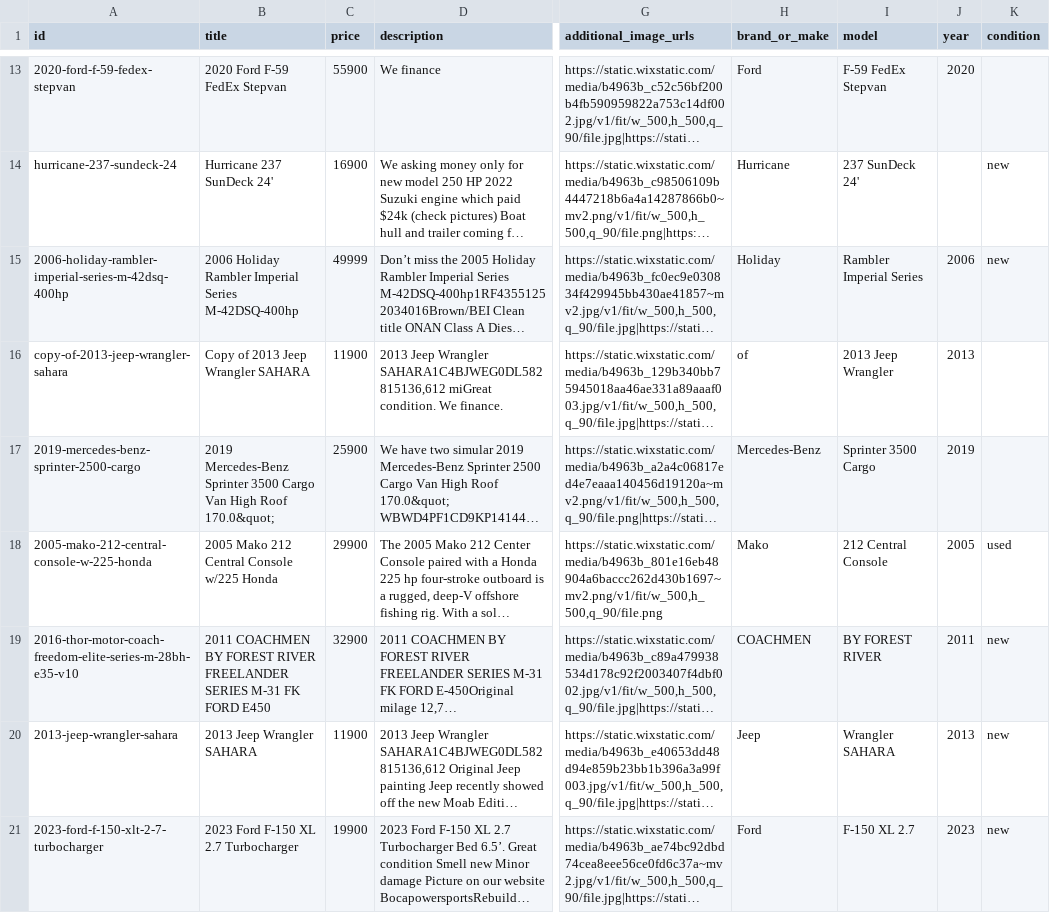
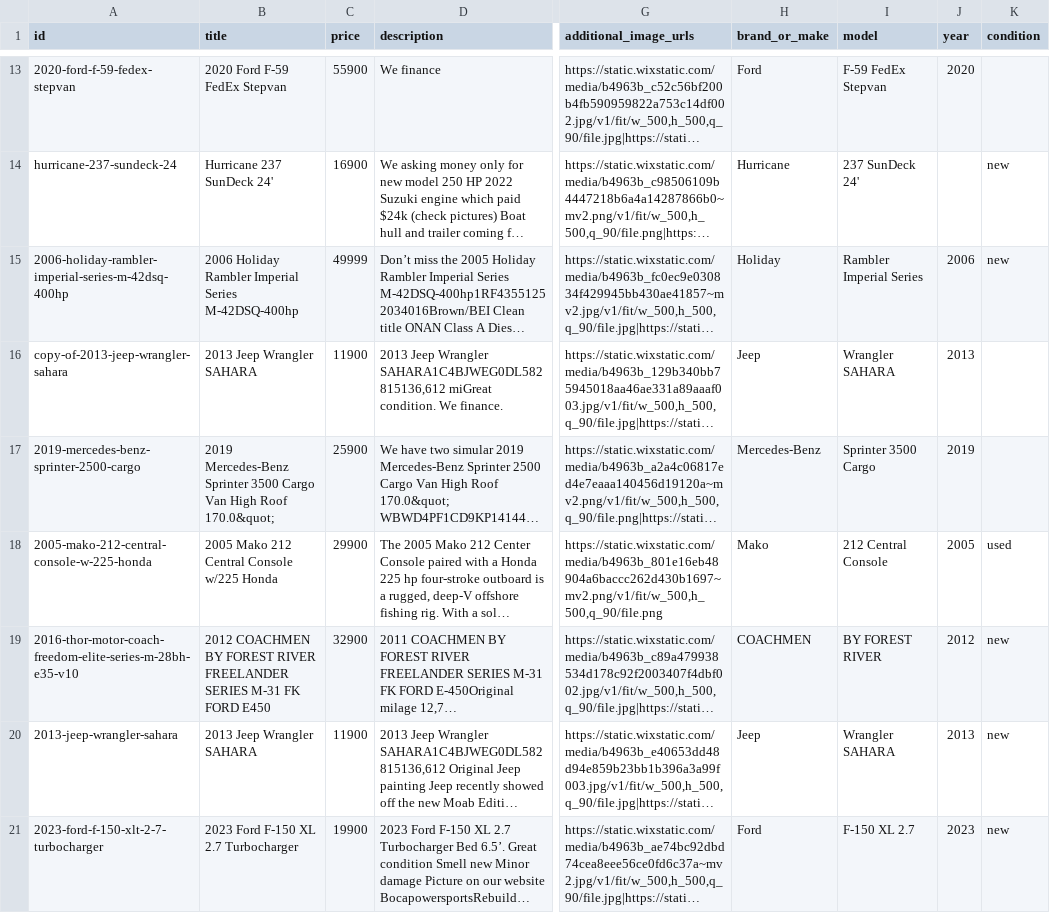
Before and after one commit to Anastasiahuman/bocapowersports-facebook-feed, a CSV file: output/raw_listings.csv, drawn as a sheet; only a part is shown, gaps mark what is left out; long unchanged cells end in …; the diff covers the shown part only; the diff names each change by its address in the sheet, - before the commit and + after, or states it on an @@ line.

```diff
--- a/output/raw_listings.csv
+++ b/output/raw_listings.csv
-B16 (title): Copy of 2013 Jeep Wrangler SAHARA
+B16 (title): 2013 Jeep Wrangler SAHARA
-H16 (brand_or_make): of
+H16 (brand_or_make): Jeep
-I16 (model): 2013 Jeep Wrangler
+I16 (model): Wrangler SAHARA
-B19 (title): 2011 COACHMEN BY…
+B19 (title): 2012 COACHMEN BY…
-J19 (year): 2011
+J19 (year): 2012
```
Also changed, not shown: 2 removed rows and 5 edited cells elsewhere in this file, output/facebook_feed.csv, 2 other files.
